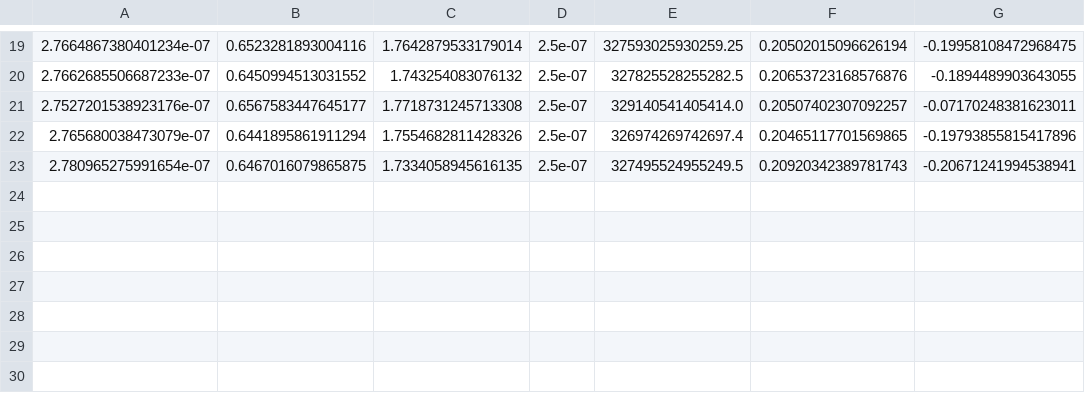
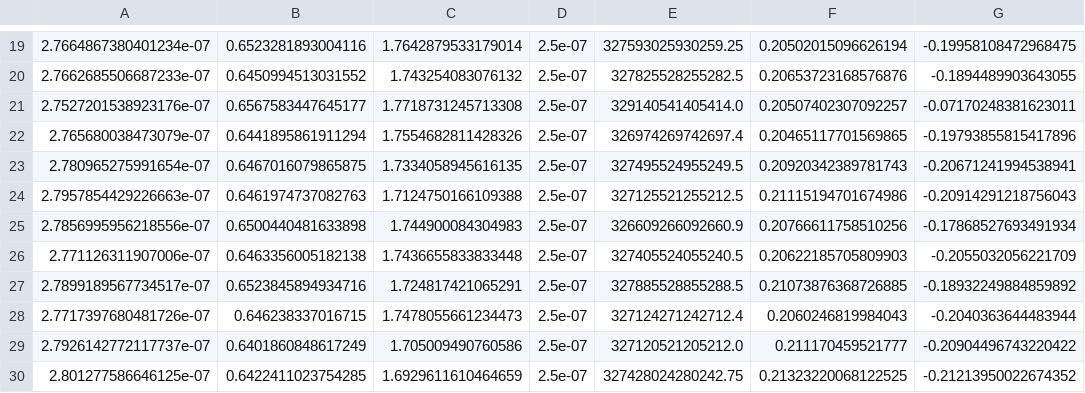
Before and after one commit to ChangJIN777/waveguide_SiC_sim, a CSV file: sim_data/unitcell_Optimization_v2.csv, drawn as a sheet; only a part is shown, gaps mark what is left out.

Commit message:
optimizing the unit cell

```diff
--- a/sim_data/unitcell_Optimization_v2.csv
+++ b/sim_data/unitcell_Optimization_v2.csv
@@ -23 +23,8 @@
 2.780965275991654e-07	0.6467016079865875	1.7334058945616135	2.5e-07	327495524955249.5	0.20920342389781743	-0.20671241994538941
+2.7957854429226663e-07	0.6461974737082763	1.7124750166109388	2.5e-07	327125521255212.5	0.21115194701674986	-0.20914291218756043
+2.7856995956218556e-07	0.6500440481633898	1.744900084304983	2.5e-07	326609266092660.9	0.20766611758510256	-0.17868527693491934
+2.771126311907006e-07	0.6463356005182138	1.7436655833833448	2.5e-07	327405524055240.5	0.20622185705809903	-0.2055032056221709
+2.7899189567734517e-07	0.6523845894934716	1.724817421065291	2.5e-07	327885528855288.5	0.21073876368726885	-0.18932249884859892
+2.7717397680481726e-07	0.646238337016715	1.7478055661234473	2.5e-07	327124271242712.4	0.2060246819984043	-0.2040363644483944
+2.7926142772117737e-07	0.6401860848617249	1.705009490760586	2.5e-07	327120521205212.0	0.211170459521777	-0.20904496743220422
+2.801277586646125e-07	0.6422411023754285	1.6929611610464659	2.5e-07	327428024280242.75	0.21323220068122525	-0.21213950022674352
```
